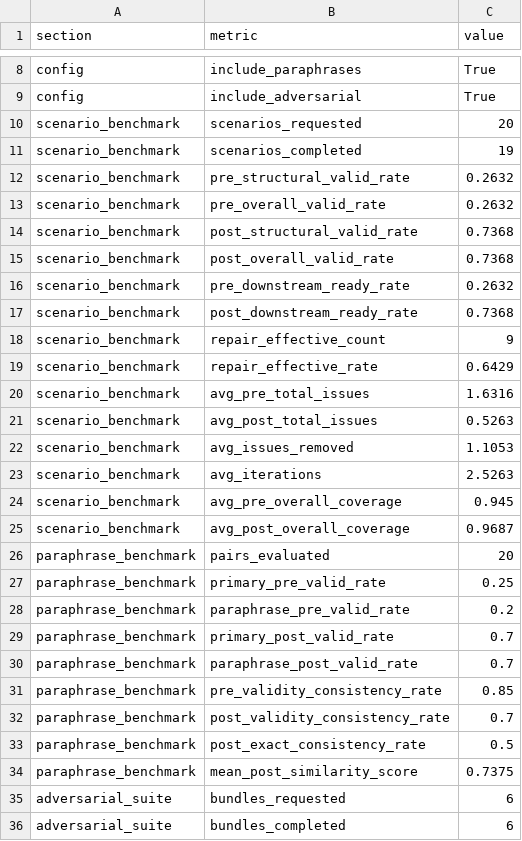
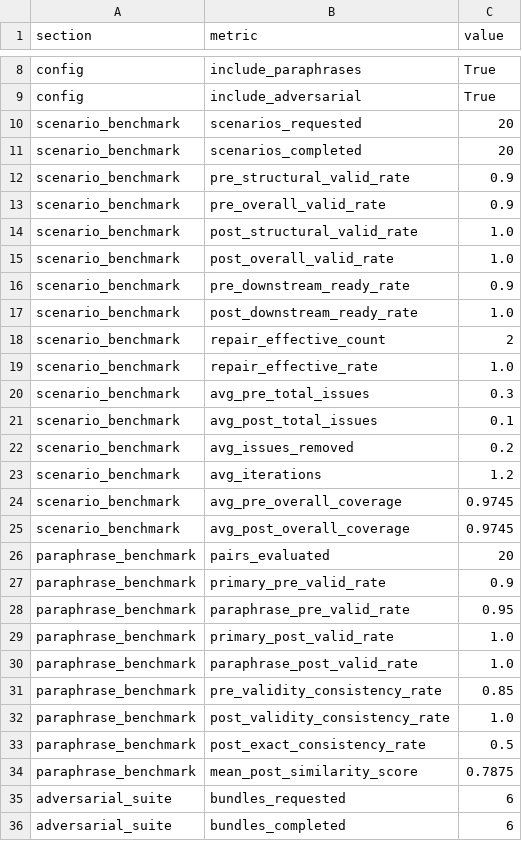
Before and after one commit to Matthew-J-Lew/NLtoUMLPipeline, a CSV file: metrics_full_out_2/summary.csv, drawn as a sheet; only a part is shown, gaps mark what is left out; the diff covers the shown part only.

```diff
--- a/metrics_full_out_2/summary.csv
+++ b/metrics_full_out_2/summary.csv
@@ -10,26 +10,26 @@ config,include_adversarial,True
 scenario_benchmark,scenarios_requested,20
-scenario_benchmark,scenarios_completed,19
-scenario_benchmark,pre_structural_valid_rate,0.2632
-scenario_benchmark,pre_overall_valid_rate,0.2632
-scenario_benchmark,post_structural_valid_rate,0.7368
-scenario_benchmark,post_overall_valid_rate,0.7368
-scenario_benchmark,pre_downstream_ready_rate,0.2632
-scenario_benchmark,post_downstream_ready_rate,0.7368
-scenario_benchmark,repair_effective_count,9
-scenario_benchmark,repair_effective_rate,0.6429
-scenario_benchmark,avg_pre_total_issues,1.6316
-scenario_benchmark,avg_post_total_issues,0.5263
-scenario_benchmark,avg_issues_removed,1.1053
-scenario_benchmark,avg_iterations,2.5263
-scenario_benchmark,avg_pre_overall_coverage,0.945
-scenario_benchmark,avg_post_overall_coverage,0.9687
+scenario_benchmark,scenarios_completed,20
+scenario_benchmark,pre_structural_valid_rate,0.9
+scenario_benchmark,pre_overall_valid_rate,0.9
+scenario_benchmark,post_structural_valid_rate,1.0
+scenario_benchmark,post_overall_valid_rate,1.0
+scenario_benchmark,pre_downstream_ready_rate,0.9
+scenario_benchmark,post_downstream_ready_rate,1.0
+scenario_benchmark,repair_effective_count,2
+scenario_benchmark,repair_effective_rate,1.0
+scenario_benchmark,avg_pre_total_issues,0.3
+scenario_benchmark,avg_post_total_issues,0.1
+scenario_benchmark,avg_issues_removed,0.2
+scenario_benchmark,avg_iterations,1.2
+scenario_benchmark,avg_pre_overall_coverage,0.9745
+scenario_benchmark,avg_post_overall_coverage,0.9745
 paraphrase_benchmark,pairs_evaluated,20
-paraphrase_benchmark,primary_pre_valid_rate,0.25
-paraphrase_benchmark,paraphrase_pre_valid_rate,0.2
-paraphrase_benchmark,primary_post_valid_rate,0.7
-paraphrase_benchmark,paraphrase_post_valid_rate,0.7
+paraphrase_benchmark,primary_pre_valid_rate,0.9
+paraphrase_benchmark,paraphrase_pre_valid_rate,0.95
+paraphrase_benchmark,primary_post_valid_rate,1.0
+paraphrase_benchmark,paraphrase_post_valid_rate,1.0
 paraphrase_benchmark,pre_validity_consistency_rate,0.85
-paraphrase_benchmark,post_validity_consistency_rate,0.7
+paraphrase_benchmark,post_validity_consistency_rate,1.0
 paraphrase_benchmark,post_exact_consistency_rate,0.5
-paraphrase_benchmark,mean_post_similarity_score,0.7375
+paraphrase_benchmark,mean_post_similarity_score,0.7875
 adversarial_suite,bundles_requested,6
```
Also changed, not shown: 8 edited cells elsewhere in this file, metrics_full_out_2/adversarial_results.csv, metrics_full_out_2/paraphrase_results.csv, 42 other files.
